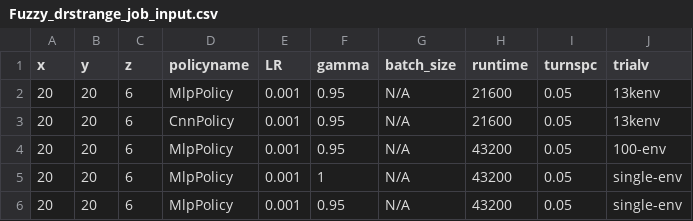
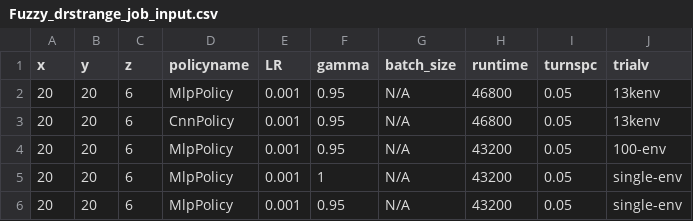
Before and after one commit to bogglem/MineSequencing, a CSV file: jobarrays/Fuzzy_drstrange_job_input.csv, drawn as a sheet.

Commit message:
Update Fuzzy_drstrange_job_input.csv

```diff
--- a/jobarrays/Fuzzy_drstrange_job_input.csv
+++ b/jobarrays/Fuzzy_drstrange_job_input.csv
@@ -1,4 +1,4 @@
 x,y,z,policyname,LR,gamma,batch_size,runtime,turnspc,trialv
-20,20,6,MlpPolicy,0.001,0.95,N/A,21600,0.05,13kenv
-20,20,6,CnnPolicy,0.001,0.95,N/A,21600,0.05,13kenv
+20,20,6,MlpPolicy,0.001,0.95,N/A,46800,0.05,13kenv
+20,20,6,CnnPolicy,0.001,0.95,N/A,46800,0.05,13kenv
 20,20,6,MlpPolicy,0.001,0.95,N/A,43200,0.05,100-env
```
